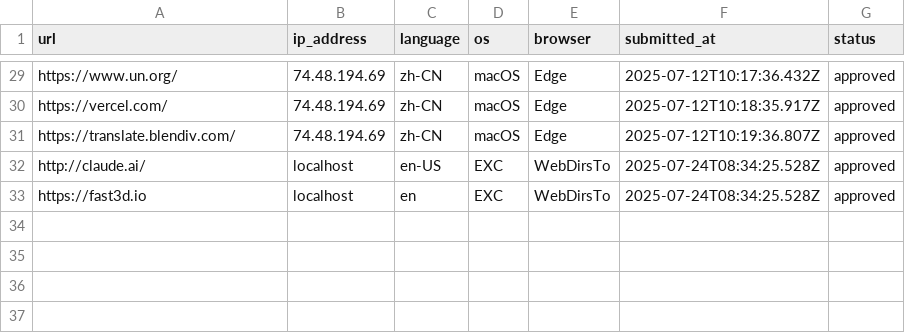
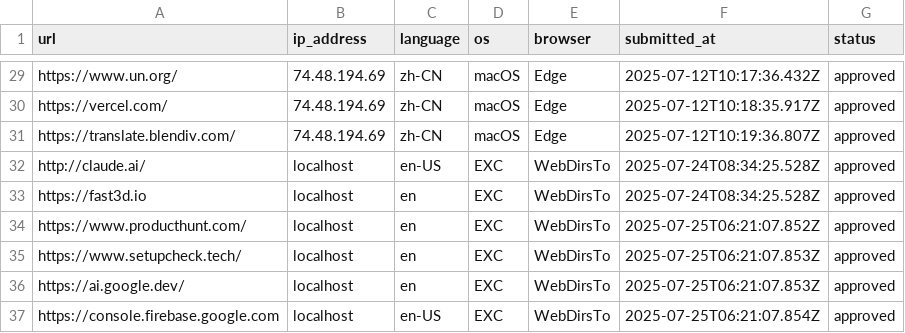
Before and after one commit to excing/testnote, a CSV file: todo.csv, drawn as a sheet; only a part is shown, gaps mark what is left out; the diff names each change by its address in the sheet, - before the commit and + after, or states it on an @@ line.

Commit message:
Batch commit message

```diff
--- a/todo.csv
+++ b/todo.csv
+row 34: https://www.producthunt.com/ | localhost | en | EXC | WebDirsTo | 2025-07-25T06:21:07.852Z | approved
+row 35: https://www.setupcheck.tech/ | localhost | en | EXC | WebDirsTo | 2025-07-25T06:21:07.853Z | approved
+row 36: https://ai.google.dev/ | localhost | en | EXC | WebDirsTo | 2025-07-25T06:21:07.853Z | approved
+row 37: https://console.firebase.google.com | localhost | en-US | EXC | WebDirsTo | 2025-07-25T06:21:07.854Z | approved
```
